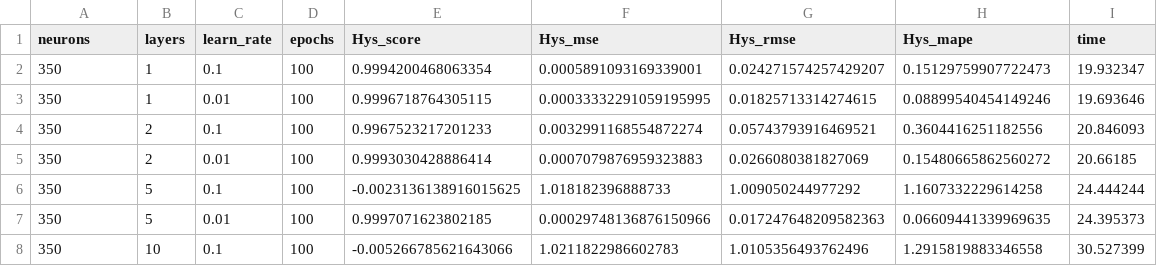
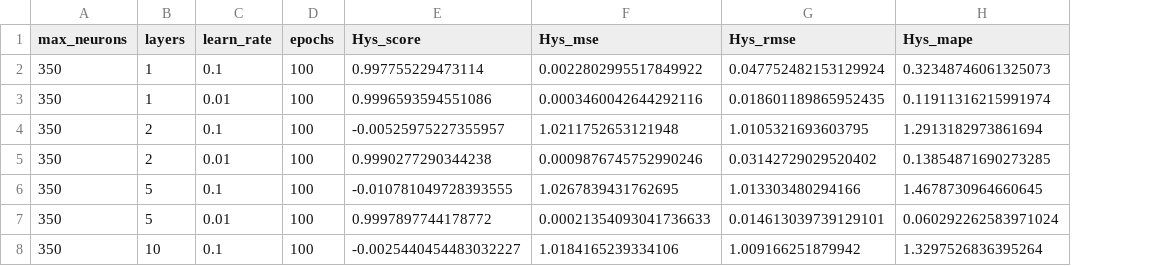
Before and after one commit to Pedro-Rick/IC, a CSV file: results_patu/V/motor_V_Hys_info.csv, drawn as a sheet; only a part is shown; the diff covers the shown part only; the diff names each change by its address in the sheet, - before the commit and + after, or states it on an @@ line.

```diff
--- a/results_patu/V/motor_V_Hys_info.csv
+++ b/results_patu/V/motor_V_Hys_info.csv
-column I (time), rows 2-8: 19.932347 | 19.693646 | 20.846093 | 20.66185 | 24.444244 | 24.395373 | 30.527399
-A1: neurons
+A1: max_neurons
-E2 (Hys_score): 0.9994200468063354
+E2 (Hys_score): 0.997755229473114
-F2 (Hys_mse): 0.0005891093169339001
+F2 (Hys_mse): 0.0022802995517849922
-G2 (Hys_rmse): 0.024271574257429207
+G2 (Hys_rmse): 0.047752482153129924
-H2 (Hys_mape): 0.15129759907722473
+H2 (Hys_mape): 0.32348746061325073
-E3 (Hys_score): 0.9996718764305115
+E3 (Hys_score): 0.9996593594551086
-F3 (Hys_mse): 0.00033332291059195995
+F3 (Hys_mse): 0.0003460042644292116
-G3 (Hys_rmse): 0.01825713314274615
+G3 (Hys_rmse): 0.018601189865952435
-H3 (Hys_mape): 0.08899540454149246
+H3 (Hys_mape): 0.11911316215991974
-E4 (Hys_score): 0.9967523217201233
+E4 (Hys_score): -0.00525975227355957
-F4 (Hys_mse): 0.0032991168554872274
+F4 (Hys_mse): 1.0211752653121948
-G4 (Hys_rmse): 0.05743793916469521
+G4 (Hys_rmse): 1.0105321693603795
-H4 (Hys_mape): 0.3604416251182556
+H4 (Hys_mape): 1.2913182973861694
-E5 (Hys_score): 0.9993030428886414
+E5 (Hys_score): 0.9990277290344238
-F5 (Hys_mse): 0.0007079876959323883
+F5 (Hys_mse): 0.0009876745752990246
-G5 (Hys_rmse): 0.0266080381827069
+G5 (Hys_rmse): 0.03142729029520402
-H5 (Hys_mape): 0.15480665862560272
+H5 (Hys_mape): 0.13854871690273285
-E6 (Hys_score): -0.0023136138916015625
+E6 (Hys_score): -0.010781049728393555
-F6 (Hys_mse): 1.018182396888733
+F6 (Hys_mse): 1.0267839431762695
-G6 (Hys_rmse): 1.009050244977292
+G6 (Hys_rmse): 1.013303480294166
-H6 (Hys_mape): 1.1607332229614258
+H6 (Hys_mape): 1.4678730964660645
-E7 (Hys_score): 0.9997071623802185
+E7 (Hys_score): 0.9997897744178772
-F7 (Hys_mse): 0.00029748136876150966
+F7 (Hys_mse): 0.00021354093041736633
-G7 (Hys_rmse): 0.017247648209582363
+G7 (Hys_rmse): 0.014613039739129101
-H7 (Hys_mape): 0.06609441339969635
+H7 (Hys_mape): 0.060292262583971024
-E8 (Hys_score): -0.005266785621643066
+E8 (Hys_score): -0.0025440454483032227
-F8 (Hys_mse): 1.0211822986602783
+F8 (Hys_mse): 1.0184165239334106
-G8 (Hys_rmse): 1.0105356493762496
+G8 (Hys_rmse): 1.009166251879942
-H8 (Hys_mape): 1.2915819883346558
+H8 (Hys_mape): 1.3297526836395264
```
Also changed, not shown: 164 edited cells elsewhere in this file, results_patu/2D/graficos/curve_baseline_epochs_2D_Jou_MAPE.csv, results_patu/Nabla/graficos/curve_baseline_epochs_Nabla_Hys_MAPE.csv, 18 other files.
